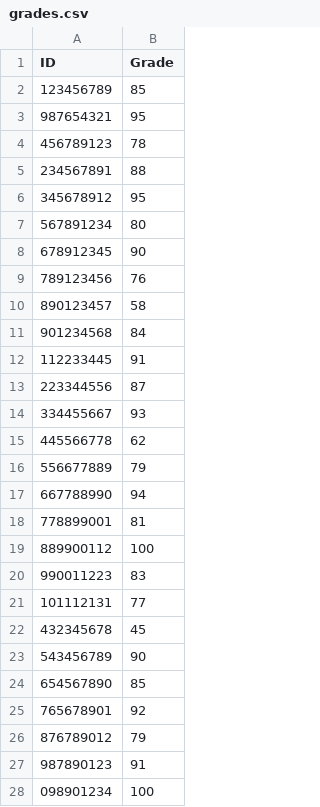
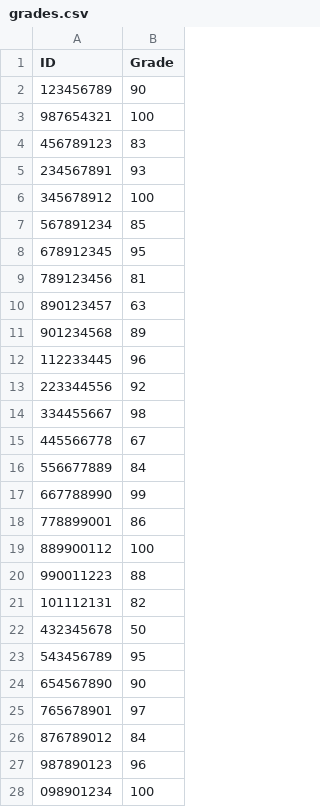
Before and after one commit to eranvatter12381/HW4-GRADES, a CSV file: grades.csv, drawn as a sheet; only a part is shown; the diff covers the shown part only.

Commit message:
Update grades in CSV file and remove commented line in q1.py

```diff
--- a/grades.csv
+++ b/grades.csv
@@ -1,28 +1,28 @@
 ID,Grade
-123456789,85
-987654321,95
-456789123,78
-234567891,88
-345678912,95
-567891234,80
-678912345,90
-789123456,76
-890123457,58
-901234568,84
-112233445,91
-223344556,87
-334455667,93
-445566778,62
-556677889,79
-667788990,94
-778899001,81
+123456789,90
+987654321,100
+456789123,83
+234567891,93
+345678912,100
+567891234,85
+678912345,95
+789123456,81
+890123457,63
+901234568,89
+112233445,96
+223344556,92
+334455667,98
+445566778,67
+556677889,84
+667788990,99
+778899001,86
 889900112,100
-990011223,83
-101112131,77
-432345678,45
-543456789,90
-654567890,85
-765678901,92
-876789012,79
-987890123,91
+990011223,88
+101112131,82
+432345678,50
+543456789,95
+654567890,90
+765678901,97
+876789012,84
+987890123,96
 098901234,100
```
Also changed, not shown: 2 edited cells elsewhere in this file, 1 other file.
